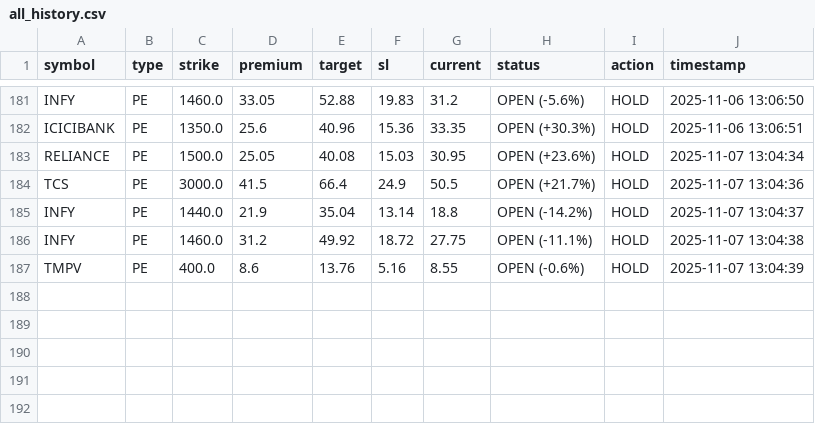
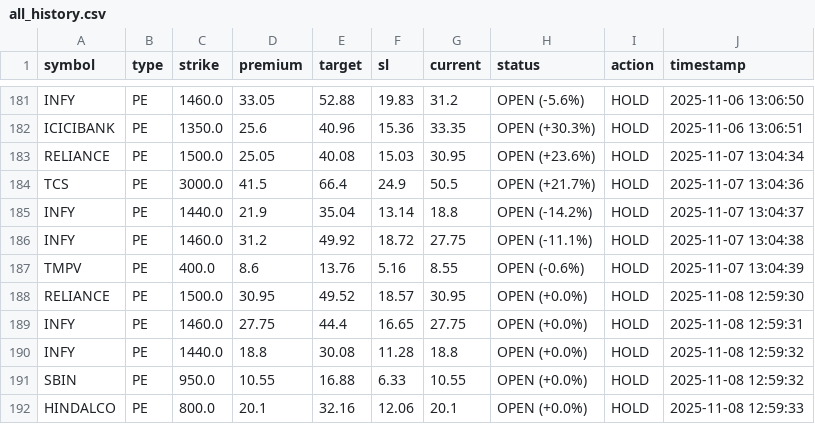
Before and after one commit to Vishalsnw/NIFTY_OPTIONS, a CSV file: all_history.csv, drawn as a sheet; only a part is shown, gaps mark what is left out; the diff names each change by its address in the sheet, - before the commit and + after, or states it on an @@ line.

```diff
--- a/all_history.csv
+++ b/all_history.csv
+row 188: RELIANCE | PE | 1500.0 | 30.95 | 49.52 | 18.57 | 30.95 | OPEN (+0.0%) | HOLD | 2025-11-08 12:59:30
+row 189: INFY | PE | 1460.0 | 27.75 | 44.4 | 16.65 | 27.75 | OPEN (+0.0%) | HOLD | 2025-11-08 12:59:31
+row 190: INFY | PE | 1440.0 | 18.8 | 30.08 | 11.28 | 18.8 | OPEN (+0.0%) | HOLD | 2025-11-08 12:59:32
+row 191: SBIN | PE | 950.0 | 10.55 | 16.88 | 6.33 | 10.55 | OPEN (+0.0%) | HOLD | 2025-11-08 12:59:32
+row 192: HINDALCO | PE | 800.0 | 20.1 | 32.16 | 12.06 | 20.1 | OPEN (+0.0%) | HOLD | 2025-11-08 12:59:33
```
